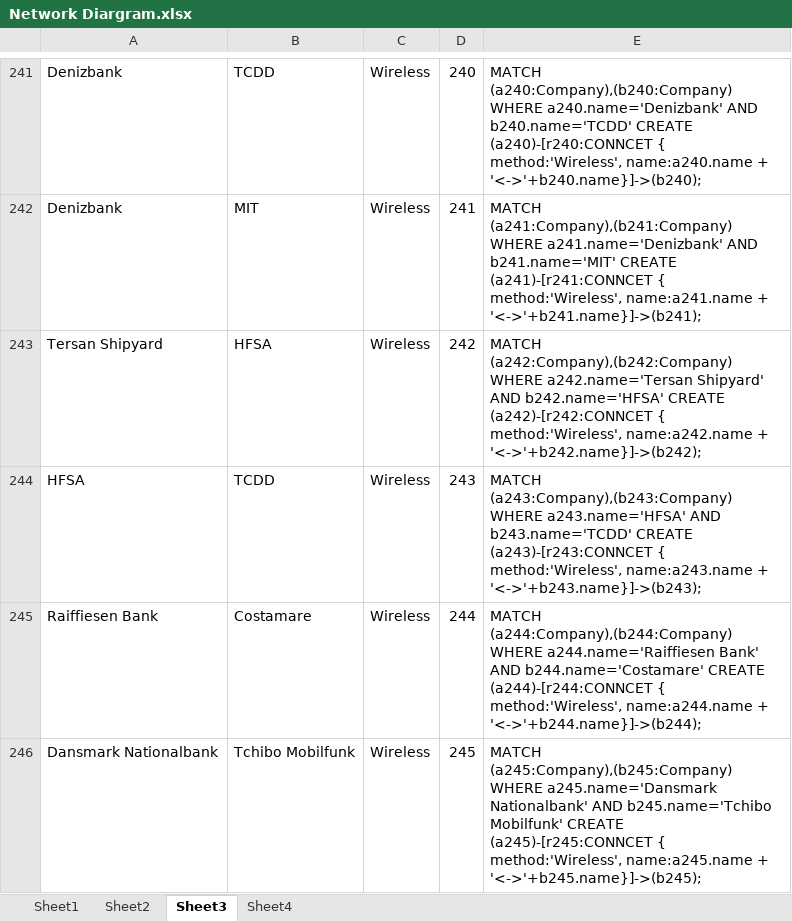
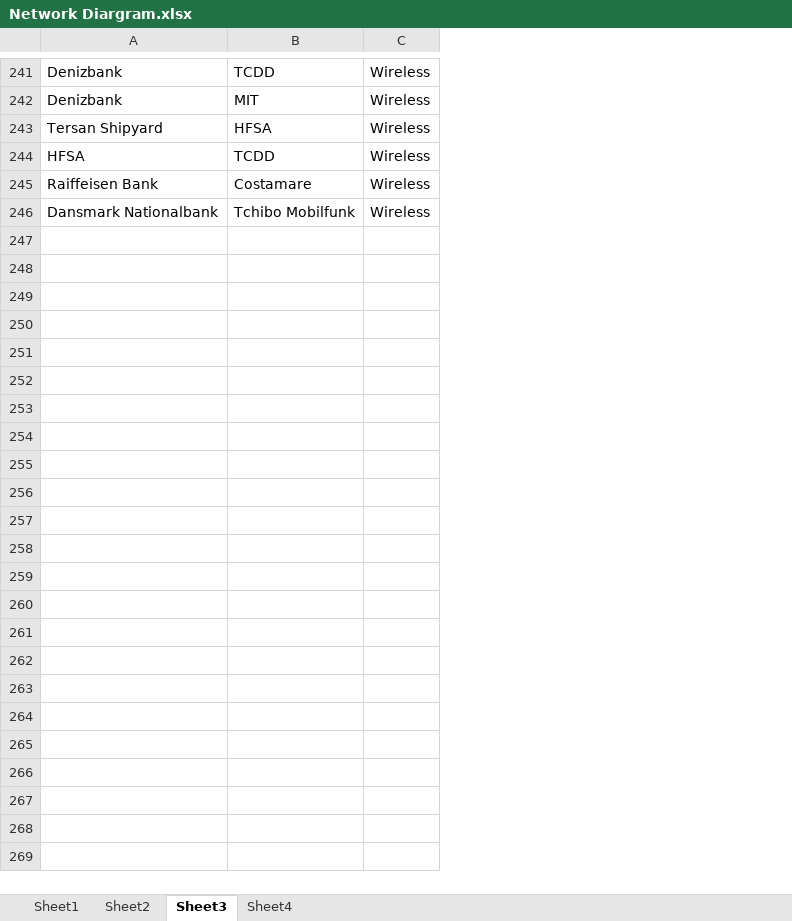
Before and after one commit to kinau/P300, an Excel workbook: Network Diargram.xlsx, sheet Sheet3, drawn as a sheet; only a part is shown, gaps mark what is left out; values as stored, in another font and other column widths than the file's, no borders; the diff covers the shown part only; the diff names each change by its address in the sheet, - before the commit and + after, or states it on an @@ line.

```diff
--- a/Network Diargram.xlsx (sheet Sheet3)
+++ b/Network Diargram.xlsx (sheet Sheet3)
-column D, rows 241-246: 240 | 241 | 242 | 243 | 244 | 245
-column E, rows 241-246: MATCH (a240:Company),(b240:Company) WHERE a240.name='Denizbank' AND b240.name='TCDD' CREATE (a240)-[r240:CONNCET { method:'Wireless', name:a240.name + '<->'+b240.name}]->(b240); | MATCH (a241:Company),(b241:Company) WHERE a241.name='Denizbank' AND b241.name='MIT' CREATE (a241)-[r241:CONNCET { method:'Wireless', name:a241.name + '<->'+b241.name}]->(b241); | MATCH (a242:Company),(b242:Company) WHERE a242.name='Tersan Shipyard' AND b242.name='HFSA' CREATE (a242)-[r242:CONNCET { method:'Wireless', name:a242.name + '<->'+b242.name}]->(b242); | MATCH (a243:Company),(b243:Company) WHERE a243.name='HFSA' AND b243.name='TCDD' CREATE (a243)-[r243:CONNCET { method:'Wireless', name:a243.name + '<->'+b243.name}]->(b243); | MATCH (a244:Company),(b244:Company) WHERE a244.name='Raiffiesen Bank' AND b244.name='Costamare' CREATE (a244)-[r244:CONNCET { method:'Wireless', name:a244.name + '<->'+b244.name}]->(b244); | MATCH (a245:Company),(b245:Company) WHERE a245.name='Dansmark Nationalbank' AND b245.name='Tchibo Mobilfunk' CREATE (a245)-[r245:CONNCET { method:'Wireless', name:a245.name + '<->'+b245.name}]->(b245);
-A245: Raiffiesen Bank
+A245: Raiffeisen Bank
```
Also changed, not shown: 16 edited cells elsewhere in this sheet, sheet Sheet4, sheet Sheet1, sheet Sheet2, 2 other files.
